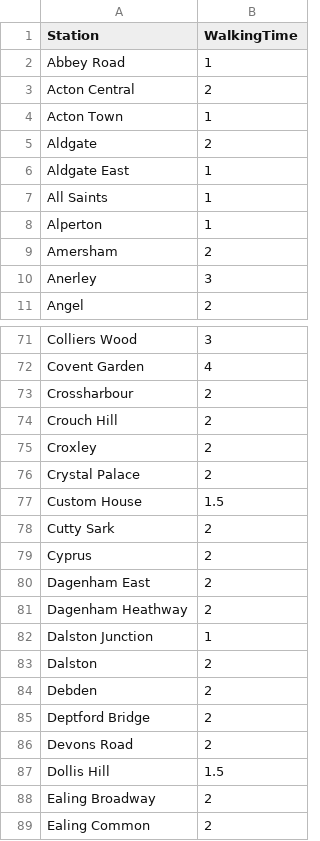
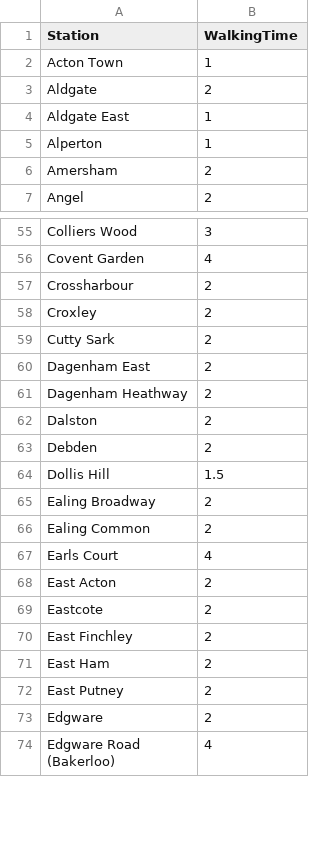
Before and after one commit to thrburnell/c3gp, a CSV file: algorithm/src/data/tube_station_overhead.csv, drawn as a sheet; only a part is shown, gaps mark what is left out; the shorter side is filled out with more unchanged rows; the diff covers the shown part only; the diff names each change by its address in the sheet, - before the commit and + after, or states it on an @@ line.

```diff
--- a/algorithm/src/data/tube_station_overhead.csv
+++ b/algorithm/src/data/tube_station_overhead.csv
-row 2: Abbey Road | 1
-row 3: Acton Central | 2
-row 7: All Saints | 1
-row 10: Anerley | 3
-row 74: Crouch Hill | 2
-row 76: Crystal Palace | 2
-row 77: Custom House | 1.5
-row 79: Cyprus | 2
-row 82: Dalston Junction | 1
-row 85: Deptford Bridge | 2
-row 86: Devons Road | 2
```
Also changed, not shown: 51 removed rows and 1 edited cell elsewhere in this file, 2 other files.
